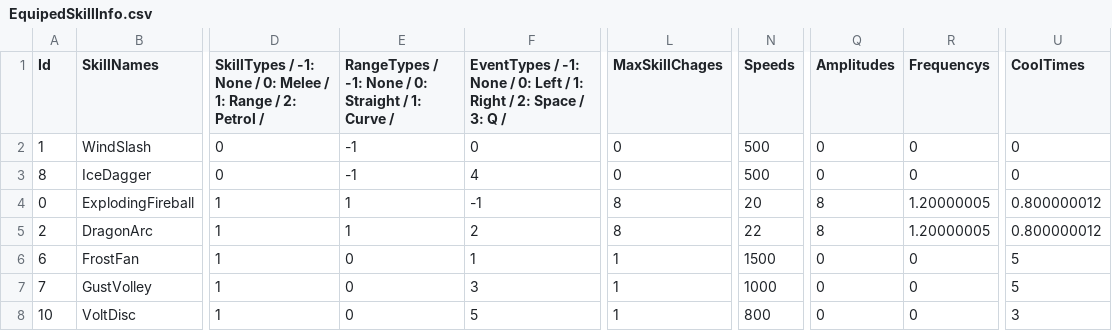
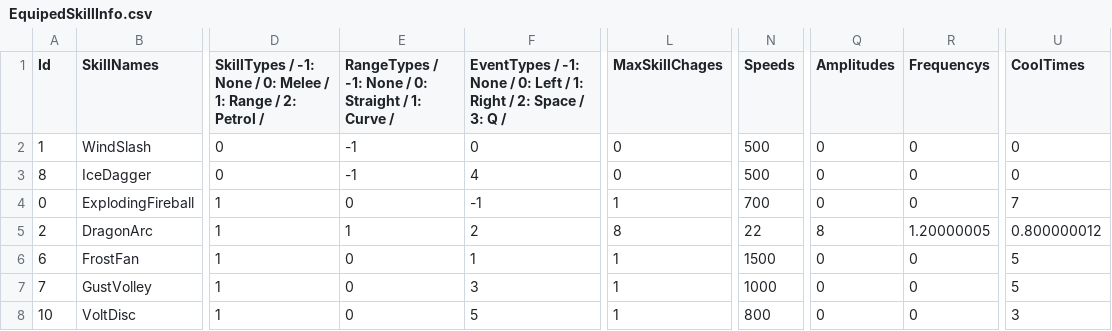
Before and after one commit to jack376/wol_project, a CSV file: sfml-wizard-of-legend-bin/tables/EquipedSkillInfo.csv, drawn as a sheet; only a part is shown, gaps mark what is left out; the diff names each change by its address in the sheet, - before the commit and + after, or states it on an @@ line.

```diff
--- a/sfml-wizard-of-legend-bin/tables/EquipedSkillInfo.csv
+++ b/sfml-wizard-of-legend-bin/tables/EquipedSkillInfo.csv
-E4: 1
+E4: 0
-L4 (MaxSkillChages): 8
+L4 (MaxSkillChages): 1
-N4 (Speeds): 20
+N4 (Speeds): 700
-Q4 (Amplitudes): 8
+Q4 (Amplitudes): 0
-R4 (Frequencys): 1.20000005
+R4 (Frequencys): 0
-U4 (CoolTimes): 0.800000012
+U4 (CoolTimes): 7
```
Also changed, not shown: sfml-wizard-of-legend-bin/tables/MonsterInfo.csv, 30 other files.
